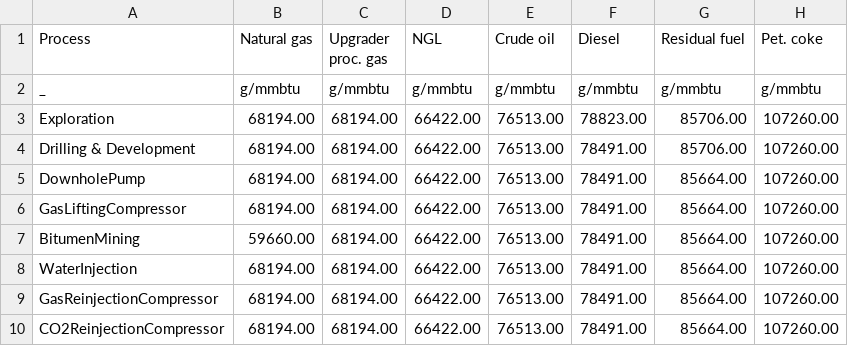
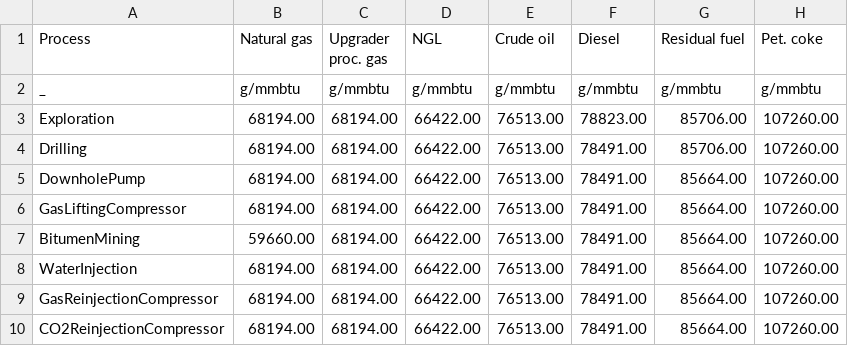
Before and after one commit to msmasnadi/OPGEEv4, a CSV file: opgee/tables/process-specific-EF.csv, drawn as a sheet; only a part is shown.

Commit message:
complete drilling.py

```diff
--- a/opgee/tables/process-specific-EF.csv
+++ b/opgee/tables/process-specific-EF.csv
@@ -3,3 +3,3 @@ _,g/mmbtu,g/mmbtu,g/mmbtu,g/mmbtu,g/mmbtu,g/mmbtu,g/mmbtu
 Exploration,68194.00,68194.00,66422.00,76513.00,78823.00,85706.00,107260.00
-Drilling & Development,68194.00,68194.00,66422.00,76513.00,78491.00,85706.00,107260.00
+Drilling,68194.00,68194.00,66422.00,76513.00,78491.00,85706.00,107260.00
 DownholePump,68194.00,68194.00,66422.00,76513.00,78491.00,85664.00,107260.00
```
Also changed, not shown: 12 other files.
